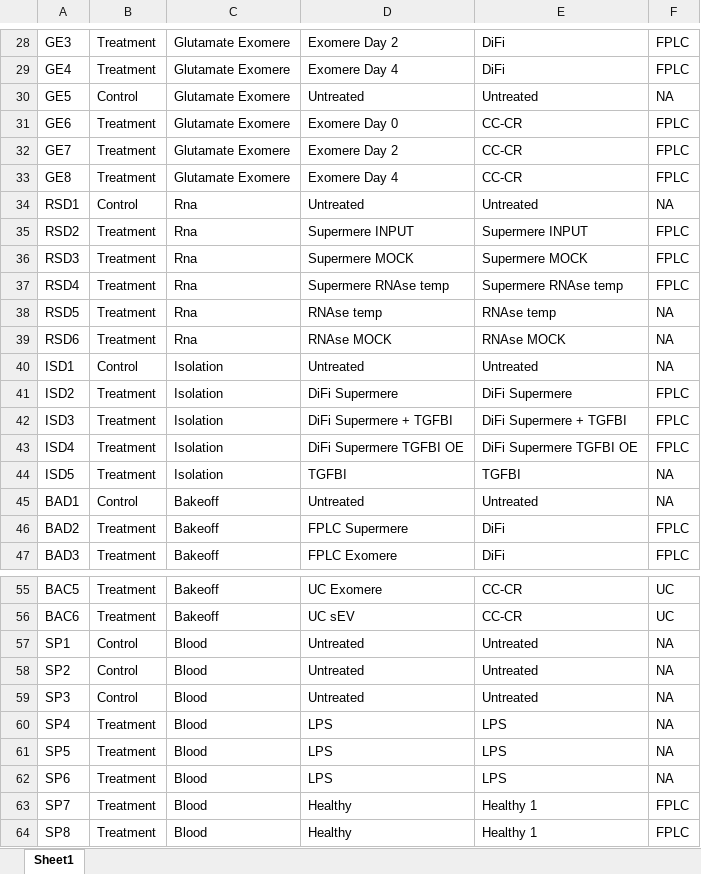
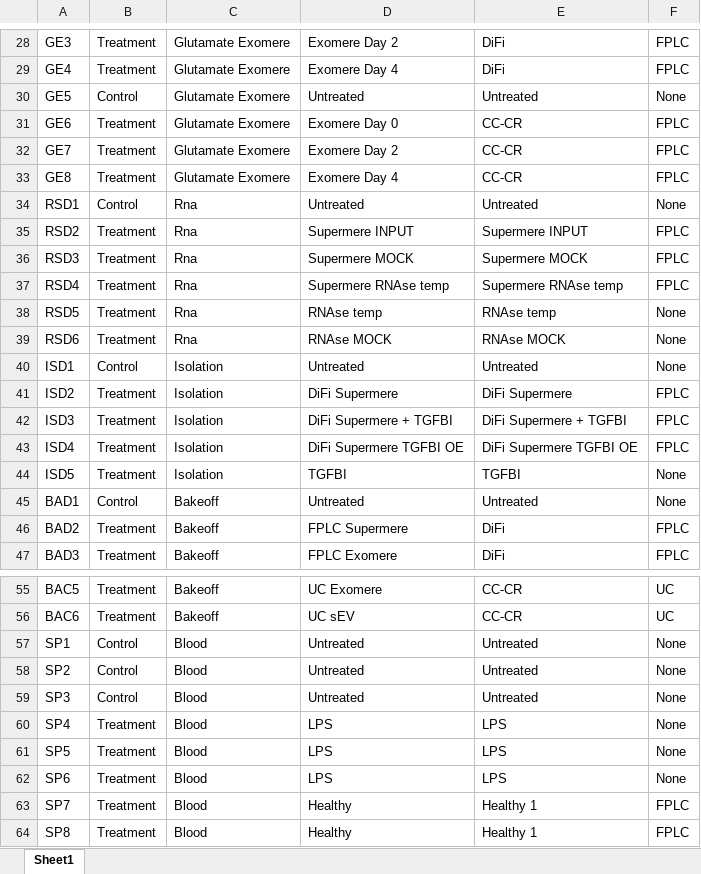
Before and after one commit to rskks/olink, an Excel workbook: data/082023_Mapping_unique.xlsx, sheet Sheet1, drawn as a sheet; only a part is shown, gaps mark what is left out; values as stored, in another font and other column widths than the file's, no borders; the diff covers the shown part only; the diff names each change by its address in the sheet, - before the commit and + after, or states it on an @@ line.

```diff
--- a/data/082023_Mapping_unique.xlsx (sheet Sheet1)
+++ b/data/082023_Mapping_unique.xlsx (sheet Sheet1)
-F30: NA
+F30: None
-F34: NA
+F34: None
-F38:F40: NA
+F38:F40: None
-F44:F45: NA
+F44:F45: None
-F57:F62: NA
+F57:F62: None
```
Also changed, not shown: 11 edited cells elsewhere in this sheet, 2 other files.
